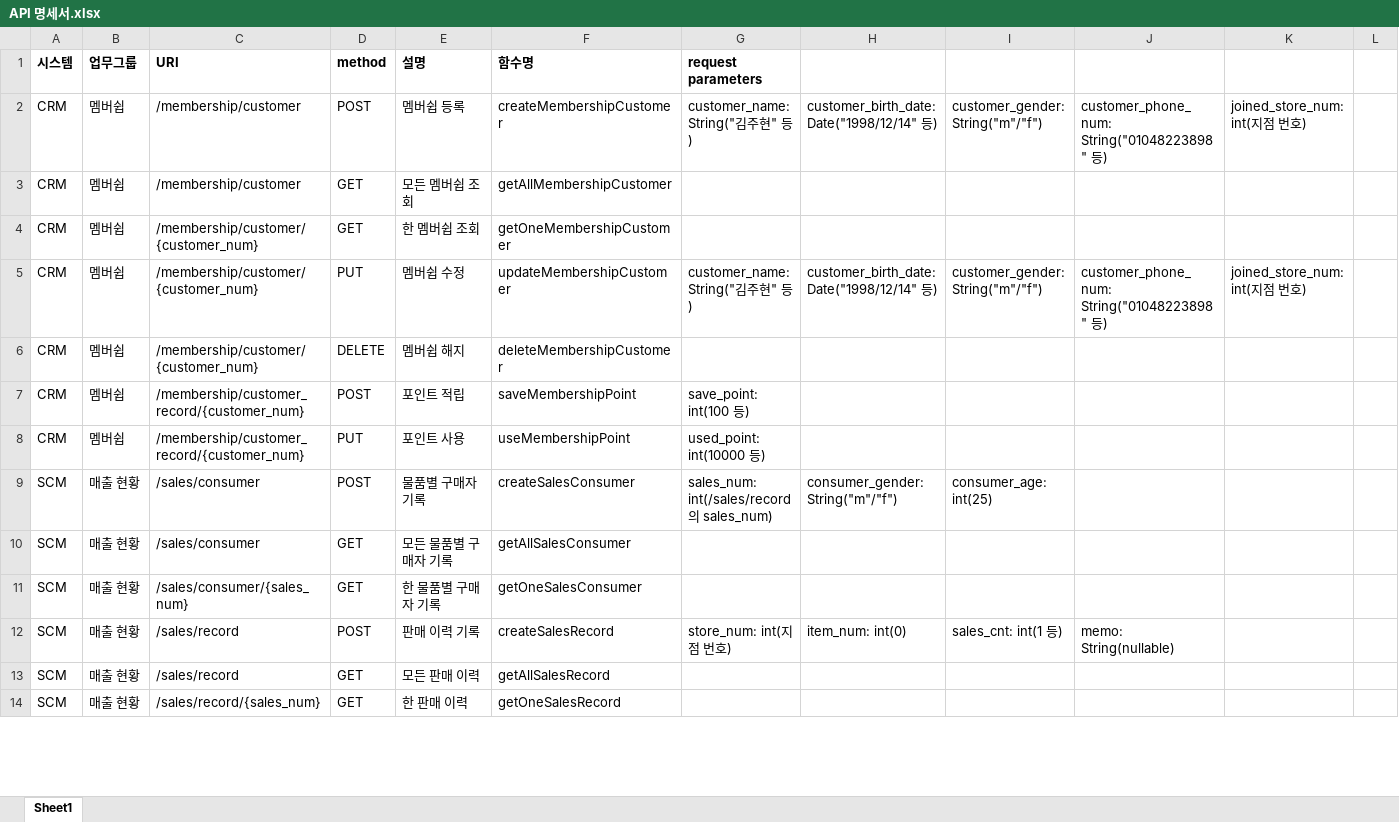
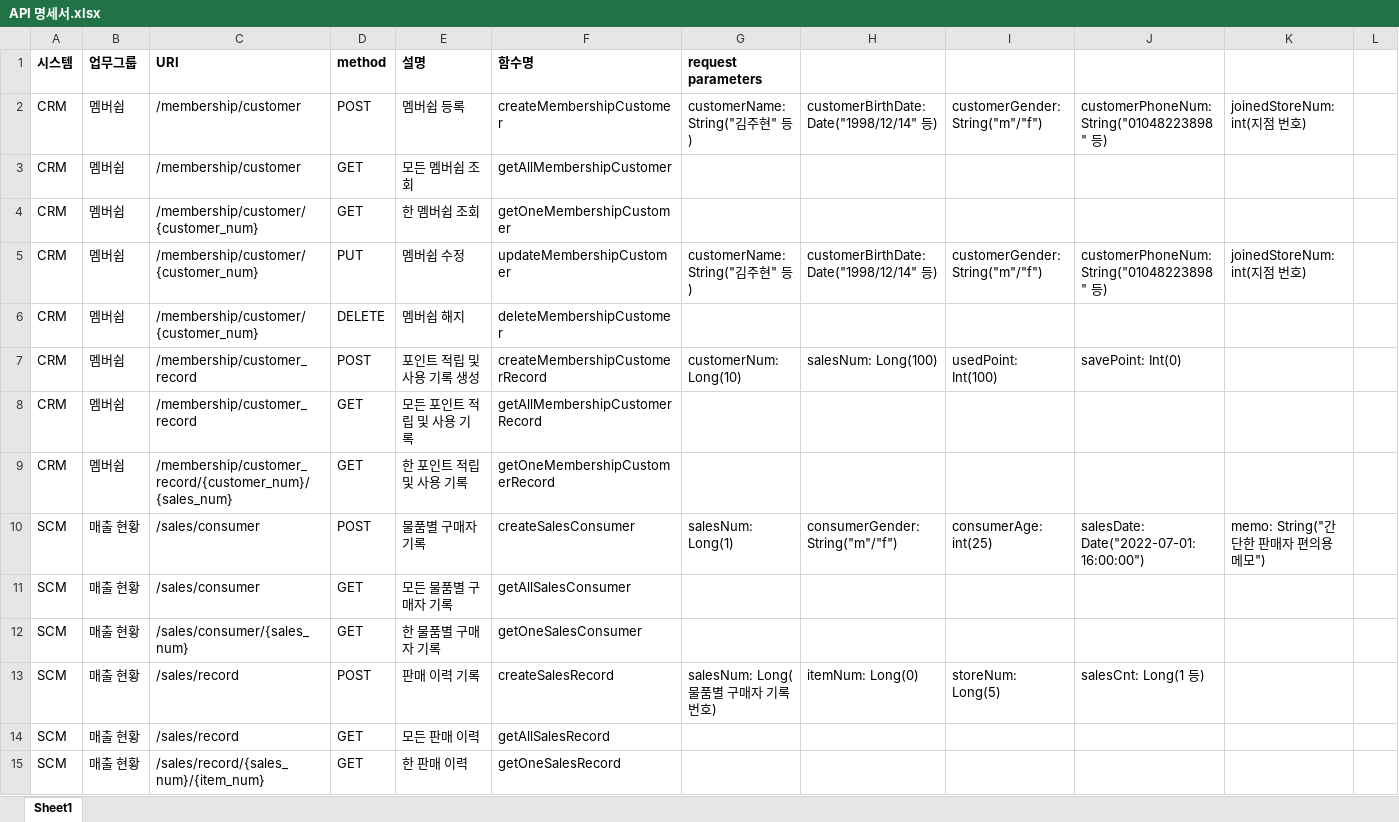
Before and after one commit to shadow98a/TJSManager, an Excel workbook: documents/API 명세서.xlsx, sheet Sheet1, drawn as a sheet; only a part is shown; values as stored, in another font and other column widths than the file's, no borders; addresses are those after the commit; rows hold the shown columns only; the diff covers the shown part only; the diff names each change by its address in the sheet, - before the commit and + after, or states it on an @@ line.

Commit message:
modify documents/api명세서, update CrmController and ScmController.

```diff
--- a/documents/API 명세서.xlsx (sheet Sheet1)
+++ b/documents/API 명세서.xlsx (sheet Sheet1)
-G2: customer_name: String("김주현" 등)
+G2: customerName: String("김주현" 등)
-H2: customer_birth_date: Date("1998/12/14" 등)
+H2: customerBirthDate: Date("1998/12/14" 등)
-I2: customer_gender: String("m"/"f")
+I2: customerGender: String("m"/"f")
-J2: customer_phone_num: String("01048223898" 등)
+J2: customerPhoneNum: String("01048223898" 등)
-K2: joined_store_num: int(지점 번호)
+K2: joinedStoreNum: int(지점 번호)
-G5: customer_name: String("김주현" 등)
+G5: customerName: String("김주현" 등)
-H5: customer_birth_date: Date("1998/12/14" 등)
+H5: customerBirthDate: Date("1998/12/14" 등)
-I5: customer_gender: String("m"/"f")
+I5: customerGender: String("m"/"f")
-J5: customer_phone_num: String("01048223898" 등)
+J5: customerPhoneNum: String("01048223898" 등)
-K5: joined_store_num: int(지점 번호)
+K5: joinedStoreNum: int(지점 번호)
+row 7: CRM | 멤버쉽 | /membership/customer_record | POST | 포인트 적립 및 사용 기록 생성 | createMembershipCustomerRecord | customerNum: Long(10) | salesNum: Long(100) | usedPoint: Int(100) | savePoint: Int(0)
-C8: /membership/customer_record/{customer_num}
+C8: /membership/customer_record
-D8: POST
+D8: GET
-E8: 포인트 적립
+E8: 모든 포인트 적립 및 사용 기록
-F8: saveMembershipPoint
+F8: getAllMembershipCustomerRecord
-G8: save_point: int(100 등)
+G8: (empty)
-C9: /membership/customer_record/{customer_num}
+C9: /membership/customer_record/{customer_num}/{sales_num}
-D9: PUT
+D9: GET
-E9: 포인트 사용
+E9: 한 포인트 적립 및 사용 기록
-F9: useMembershipPoint
+F9: getOneMembershipCustomerRecord
-G9: used_point: int(10000 등)
+G9: (empty)
-G10: sales_num: int(/sales/record의 sales_num)
+G10: salesNum: Long(1)
-H10: consumer_gender: String("m"/"f")
+H10: consumerGender: String("m"/"f")
-I10: consumer_age: int(25)
+I10: consumerAge: int(25)
-J10: (empty)
+J10: salesDate: Date("2022-07-01: 16:00:00")
-K10: (empty)
+K10: memo: String("간단한 판매자 편의용 메모")
-G13: store_num: int(지점 번호)
+G13: salesNum: Long(물품별 구매자 기록 번호)
-H13: item_num: int(0)
+H13: itemNum: Long(0)
-I13: sales_cnt: int(1 등)
+I13: storeNum: Long(5)
-J13: memo: String(nullable)
+J13: salesCnt: Long(1 등)
-C15: /sales/record/{sales_num}
+C15: /sales/record/{sales_num}/{item_num}
```
Also changed, not shown: 1 added row and 36 edited cells elsewhere in this sheet, 3 other files.
